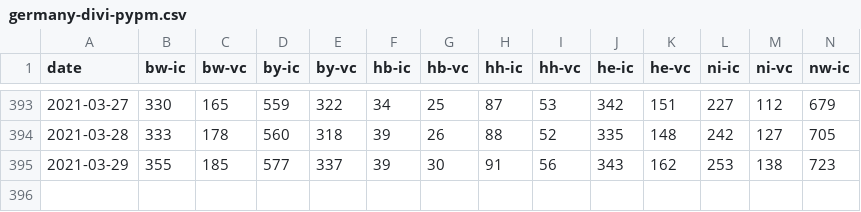
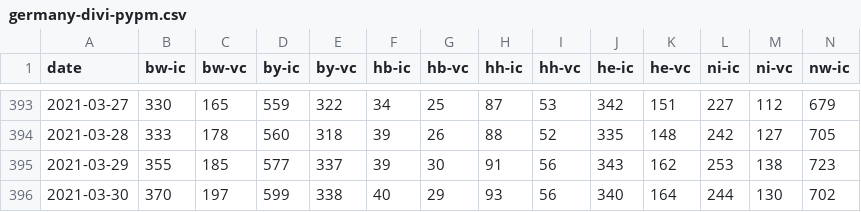
Before and after one commit to pypm/data, a CSV file: covid19/Germany/germany-divi-pypm.csv, drawn as a sheet; only a part is shown, gaps mark what is left out; rows hold the shown columns only; the diff names each change by its address in the sheet, - before the commit and + after, or states it on an @@ line.

```diff
--- a/covid19/Germany/germany-divi-pypm.csv
+++ b/covid19/Germany/germany-divi-pypm.csv
+row 396: 2021-03-30 | 370 | 197 | 599 | 338 | 40 | 29 | 93 | 56 | 340 | 164 | 244 | 130 | 702
```
Also changed, not shown: covid19/Germany/germany-rki-pypm.csv, covid19/Germany/germany-vacc-pypm.csv.
